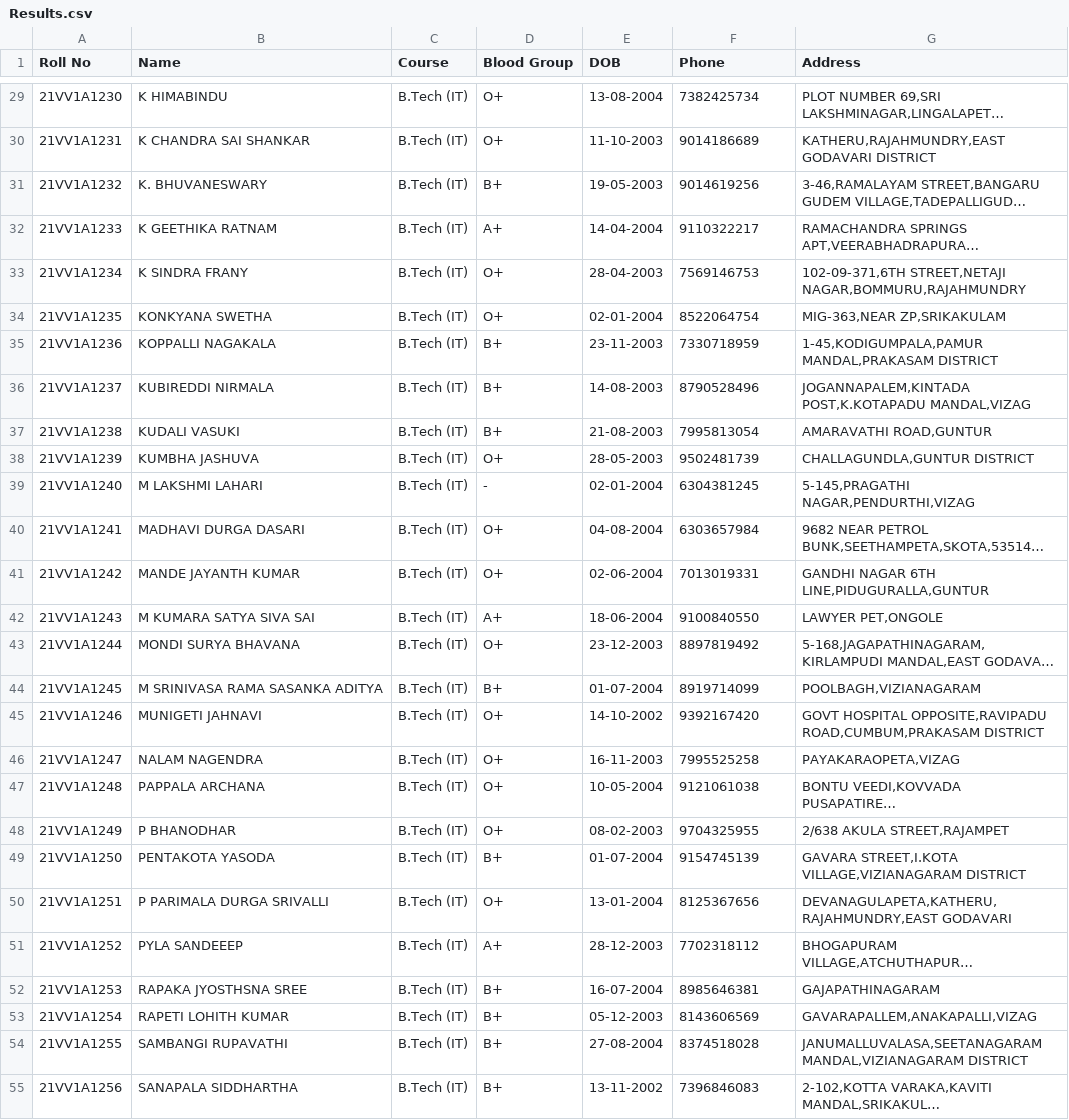
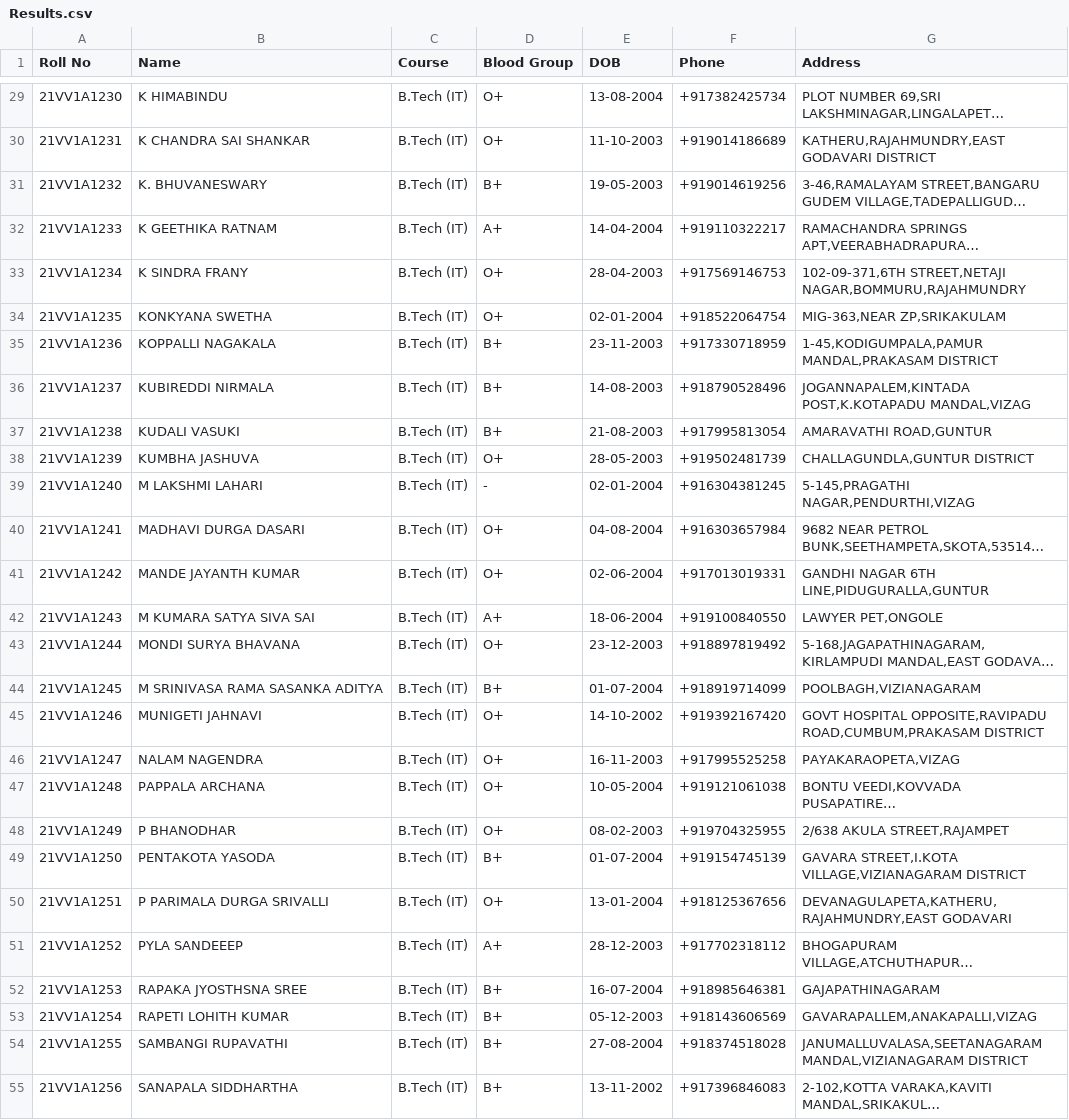
Before and after one commit to msrsaditya/JNTU-Results, a CSV file: Extraction_Output/Results.csv, drawn as a sheet; only a part is shown, gaps mark what is left out; long unchanged cells end in …; the diff covers the shown part only; the diff names each change by its address in the sheet, - before the commit and + after, or states it on an @@ line.

```diff
--- a/Extraction_Output/Results.csv
+++ b/Extraction_Output/Results.csv
-F29 (Phone): 7382425734
+F29 (Phone): +917382425734
-F30 (Phone): 9014186689
+F30 (Phone): +919014186689
-F31 (Phone): 9014619256
+F31 (Phone): +919014619256
-F32 (Phone): 9110322217
+F32 (Phone): +919110322217
-F33 (Phone): 7569146753
+F33 (Phone): +917569146753
-F34 (Phone): 8522064754
+F34 (Phone): +918522064754
-F35 (Phone): 7330718959
+F35 (Phone): +917330718959
-F36 (Phone): 8790528496
+F36 (Phone): +918790528496
-F37 (Phone): 7995813054
+F37 (Phone): +917995813054
-F38 (Phone): 9502481739
+F38 (Phone): +919502481739
-F39 (Phone): 6304381245
+F39 (Phone): +916304381245
-F40 (Phone): 6303657984
+F40 (Phone): +916303657984
-F41 (Phone): 7013019331
+F41 (Phone): +917013019331
-F42 (Phone): 9100840550
+F42 (Phone): +919100840550
-F43 (Phone): 8897819492
+F43 (Phone): +918897819492
-F44 (Phone): 8919714099
+F44 (Phone): +918919714099
-F45 (Phone): 9392167420
+F45 (Phone): +919392167420
-F46 (Phone): 7995525258
+F46 (Phone): +917995525258
-F47 (Phone): 9121061038
+F47 (Phone): +919121061038
-F48 (Phone): 9704325955
+F48 (Phone): +919704325955
-F49 (Phone): 9154745139
+F49 (Phone): +919154745139
-F50 (Phone): 8125367656
+F50 (Phone): +918125367656
-F51 (Phone): 7702318112
+F51 (Phone): +917702318112
-F52 (Phone): 8985646381
+F52 (Phone): +918985646381
-F53 (Phone): 8143606569
+F53 (Phone): +918143606569
-F54 (Phone): 8374518028
+F54 (Phone): +918374518028
-F55 (Phone): 7396846083
+F55 (Phone): +917396846083
```
Also changed, not shown: 36 edited cells elsewhere in this file, 2 other files.
